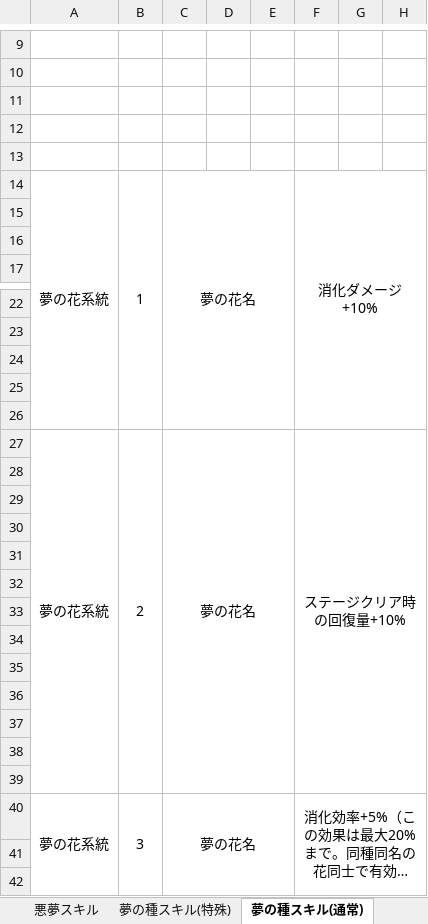
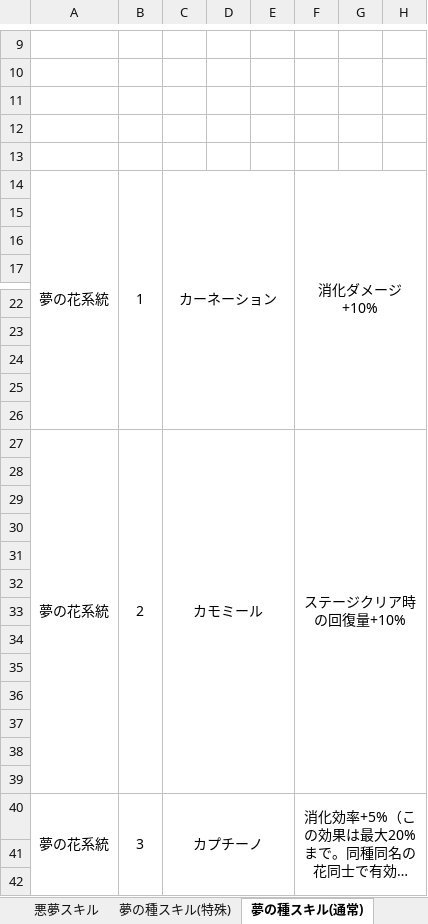
Before and after one commit to rainrumi/GJGJ_2605, an Excel workbook: resource/deta_godo.xlsx, sheet 夢の種スキル(通常), drawn as a sheet; only a part is shown, gaps mark what is left out; long unchanged cells end in …; values as stored, in another font and other column widths than the file's, no borders; the diff names each change by its address in the sheet, - before the commit and + after, or states it on an @@ line.

```diff
--- a/resource/deta_godo.xlsx (sheet 夢の種スキル(通常))
+++ b/resource/deta_godo.xlsx (sheet 夢の種スキル(通常))
-C14: 夢の花名
+C14: カーネーション
-C27: 夢の花名
+C27: カモミール
-C40: 夢の花名
+C40: カプチーノ
```
Also changed, not shown: 22 other files.
